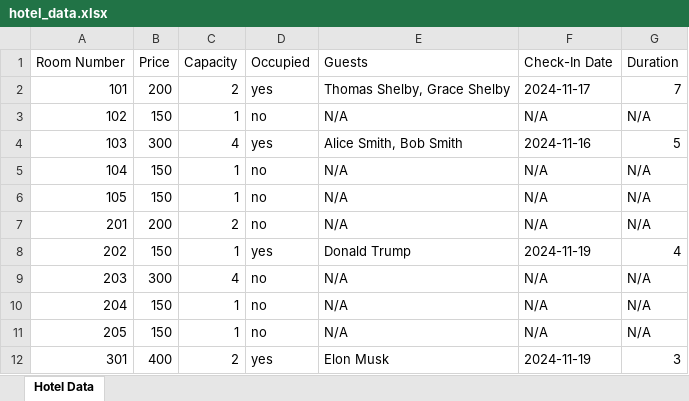
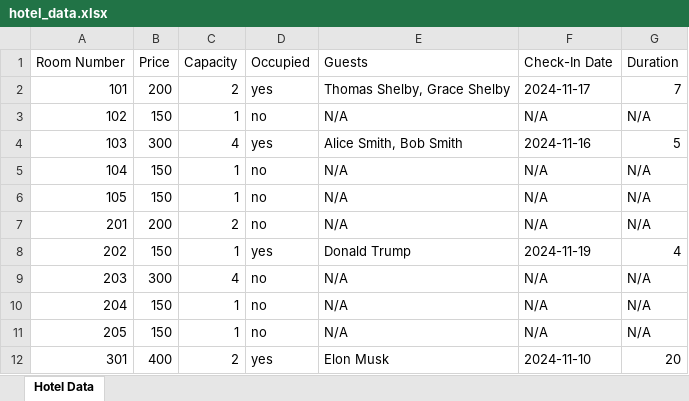
Before and after one commit to mikkdud/HotelManager, an Excel workbook: hotel_data.xlsx, sheet Hotel Data, drawn as a sheet; values as stored, in another font and other column widths than the file's, no borders; the diff names each change by its address in the sheet, - before the commit and + after, or states it on an @@ line.

```diff
--- a/hotel_data.xlsx (sheet Hotel Data)
+++ b/hotel_data.xlsx (sheet Hotel Data)
-F12 (Check-In Date): 2024-11-19
+F12 (Check-In Date): 2024-11-10
-G12 (Duration): 3
+G12 (Duration): 20
```
Also changed, not shown: 3 other files.
